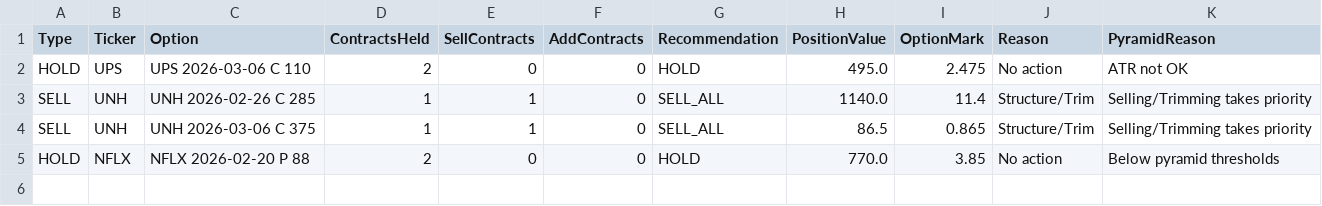
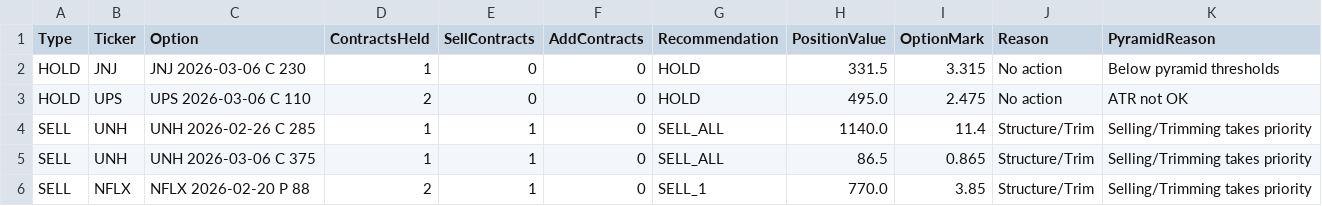
Before and after one commit to vibraniumtag-code/Stocks, a CSV file: docs/portfolio_plan.csv, drawn as a sheet.

```diff
--- a/docs/portfolio_plan.csv
+++ b/docs/portfolio_plan.csv
@@ -1,2 +1,3 @@
 Type,Ticker,Option,ContractsHeld,SellContracts,AddContracts,Recommendation,PositionValue,OptionMark,Reason,PyramidReason
+HOLD,JNJ,JNJ 2026-03-06 C 230,1,0,0,HOLD,331.5,3.315,No action,Below pyramid thresholds
 HOLD,UPS,UPS 2026-03-06 C 110,2,0,0,HOLD,495.0,2.475,No action,ATR not OK
@@ -4,2 +5,2 @@ SELL,UNH,UNH 2026-02-26 C 285,1,1,0,SELL_ALL,1140.0,11.4,Structure/Trim,Selling/
 SELL,UNH,UNH 2026-03-06 C 375,1,1,0,SELL_ALL,86.5,0.865,Structure/Trim,Selling/Trimming takes priority
-HOLD,NFLX,NFLX 2026-02-20 P 88,2,0,0,HOLD,770.0,3.85,No action,Below pyramid thresholds
+SELL,NFLX,NFLX 2026-02-20 P 88,2,1,0,SELL_1,770.0,3.85,Structure/Trim,Selling/Trimming takes priority
```
Also changed, not shown: portfolio_plan.csv.
